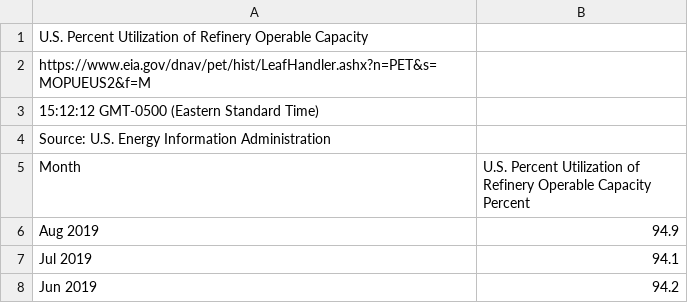
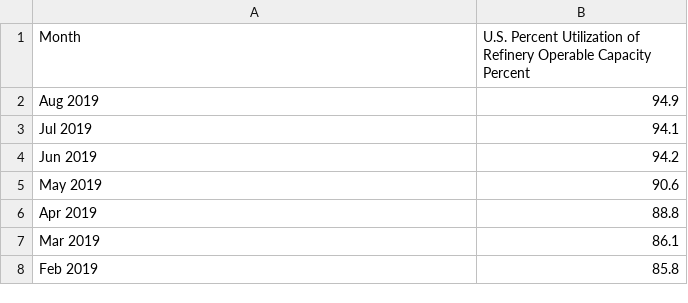
Before and after one commit to AzucenaMV/CapstoneProject, a CSV file: data/oil/PercentUtilizationRefineryOperableCapacity.csv, drawn as a sheet; only a part is shown; the shorter side is filled out with more unchanged rows.

```diff
--- a/data/oil/PercentUtilizationRefineryOperableCapacity.csv
+++ b/data/oil/PercentUtilizationRefineryOperableCapacity.csv
@@ -1,5 +1 @@
-U.S. Percent Utilization of Refinery Operable Capacity
-https://www.eia.gov/dnav/pet/hist/LeafHandler.ashx?n=PET&s=MOPUEUS2&f=M
-15:12:12 GMT-0500 (Eastern Standard Time)
-Source: U.S. Energy Information Administration
 Month,U.S. Percent Utilization of Refinery Operable Capacity Percent
```
Also changed, not shown: data/oil/GrossInputsRefineries.csv, 1 other file.
